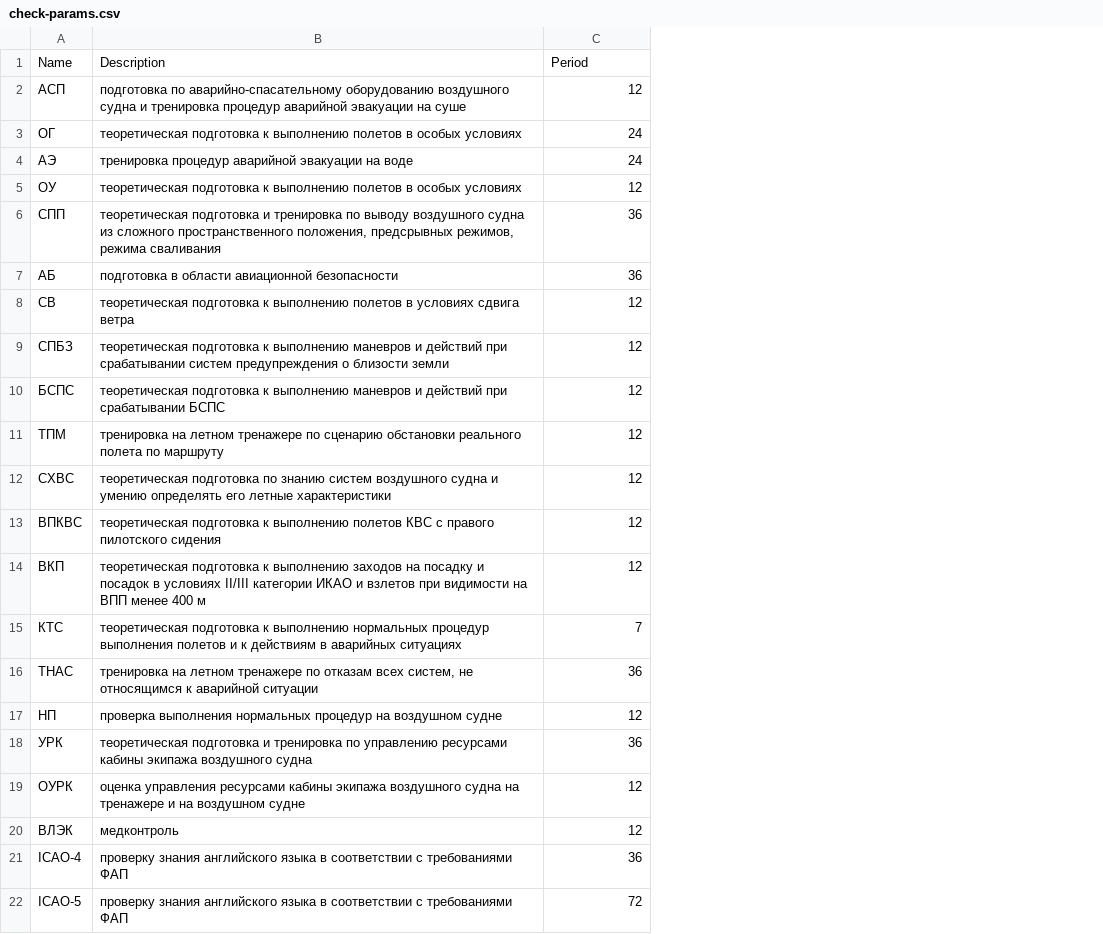
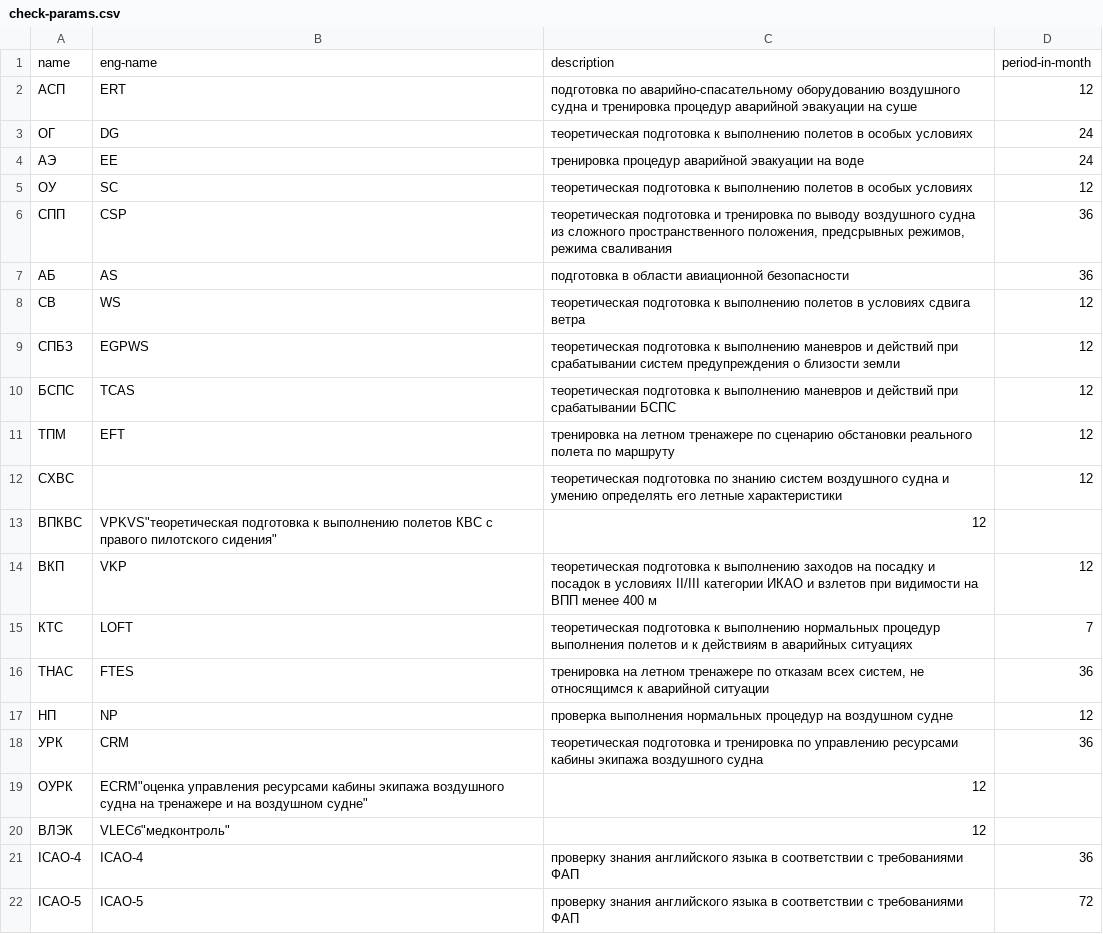
Before and after one commit to moldycheees/Avrora, a CSV file: check-params.csv, drawn as a sheet; removed rows and columns are numbered as before the commit, all else as after; the diff names each change by its address in the sheet, - before the commit and + after, or states it on an @@ line.

Commit message:
Update check-params.csv

```diff
--- a/check-params.csv
+++ b/check-params.csv
+column B, rows 2-22: ERT | DG | EE | SC | CSP | AS | WS | EGPWS | TCAS | EFT |  | VPKVS"теоретическая подготовка к выполнению полетов КВС с правого пилотского сидения" | VKP | LOFT | FTES | NP | CRM | ECRM"оценка управления ресурсами кабины экипажа воздушного судна на тренажере и на воздушном судне" | VLECб"медконтроль" | ICAO-4 | ICAO-5
-row 1: Name | Description | Period
+row 1: name | eng-name | description | period-in-month
-C13: теоретическая подготовка к выполнению полетов КВС с правого пилотского сидения
+C13: 12
-D13: 12
+D13: (empty)
-C19: оценка управления ресурсами кабины экипажа воздушного судна на тренажере и на воздушном судне
+C19: 12
-D19:D20: 12
+D19:D20: (empty)
-C20: медконтроль
+C20: 12
```
